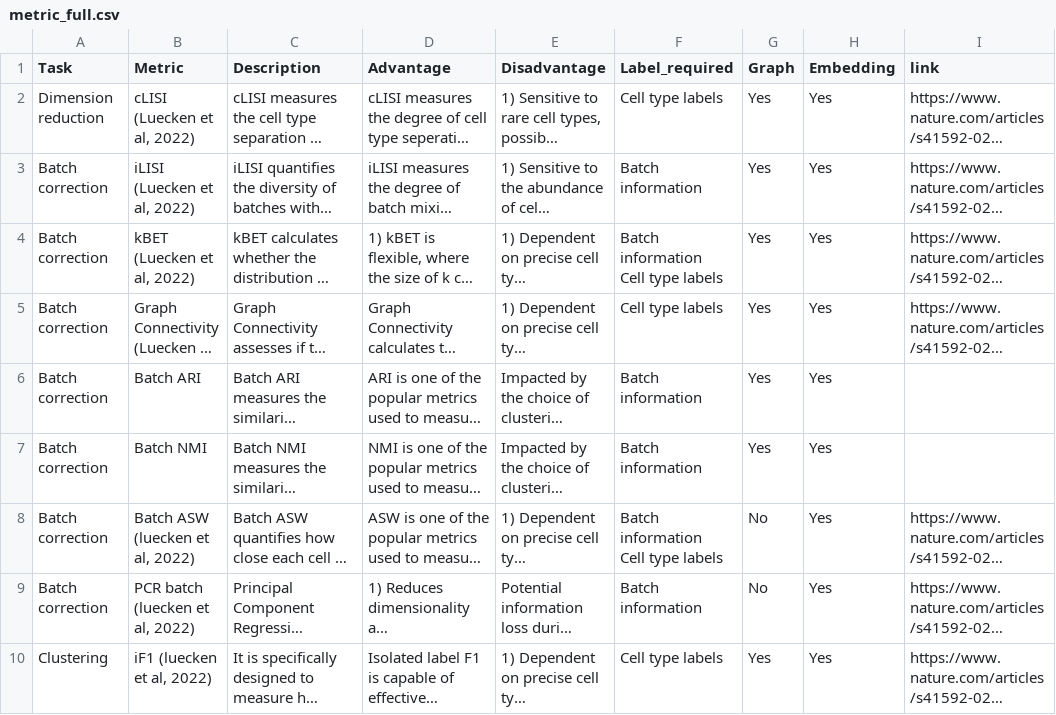
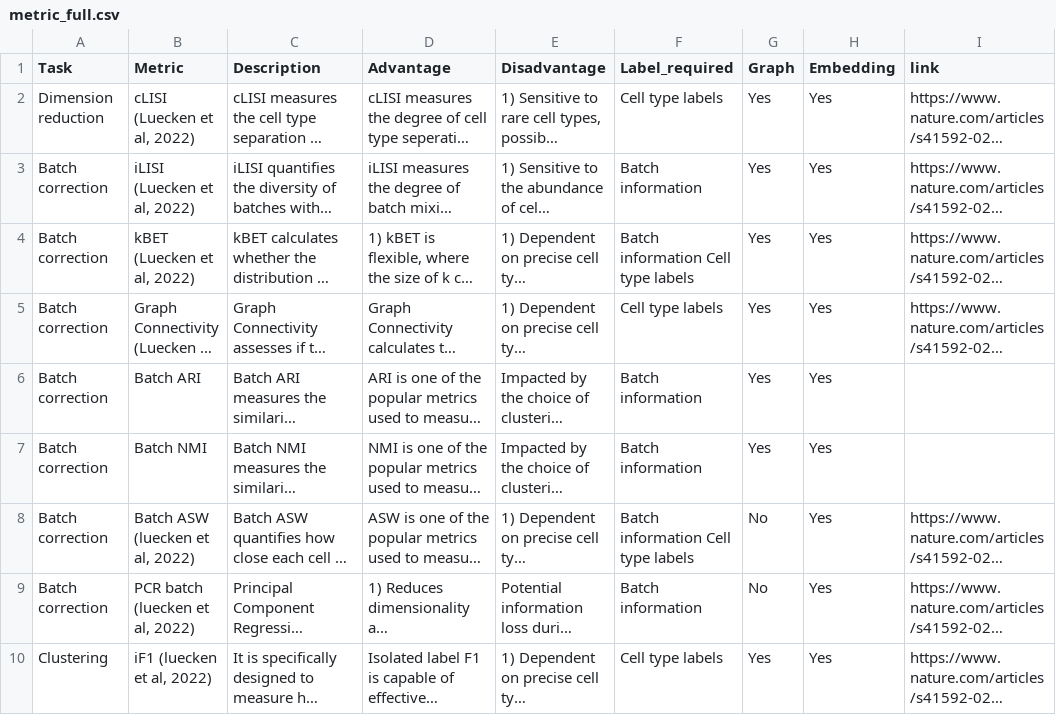
Before and after one commit to liuchunlei0430/shiny, a CSV file: files/metric_full.csv, drawn as a sheet; only a part is shown; long unchanged cells end in …; ↵ is a line break in a cell; the diff names each change by its address in the sheet, - before the commit and + after, or states it on an @@ line.

```diff
--- a/files/metric_full.csv
+++ b/files/metric_full.csv
-F4 (Label_required): Batch information ↵ Cell type labels
+F4 (Label_required): Batch information Cell type labels
-F8 (Label_required): Batch information ↵ Cell type labels
+F8 (Label_required): Batch information Cell type labels
```
Also changed, not shown: 2 other files.
